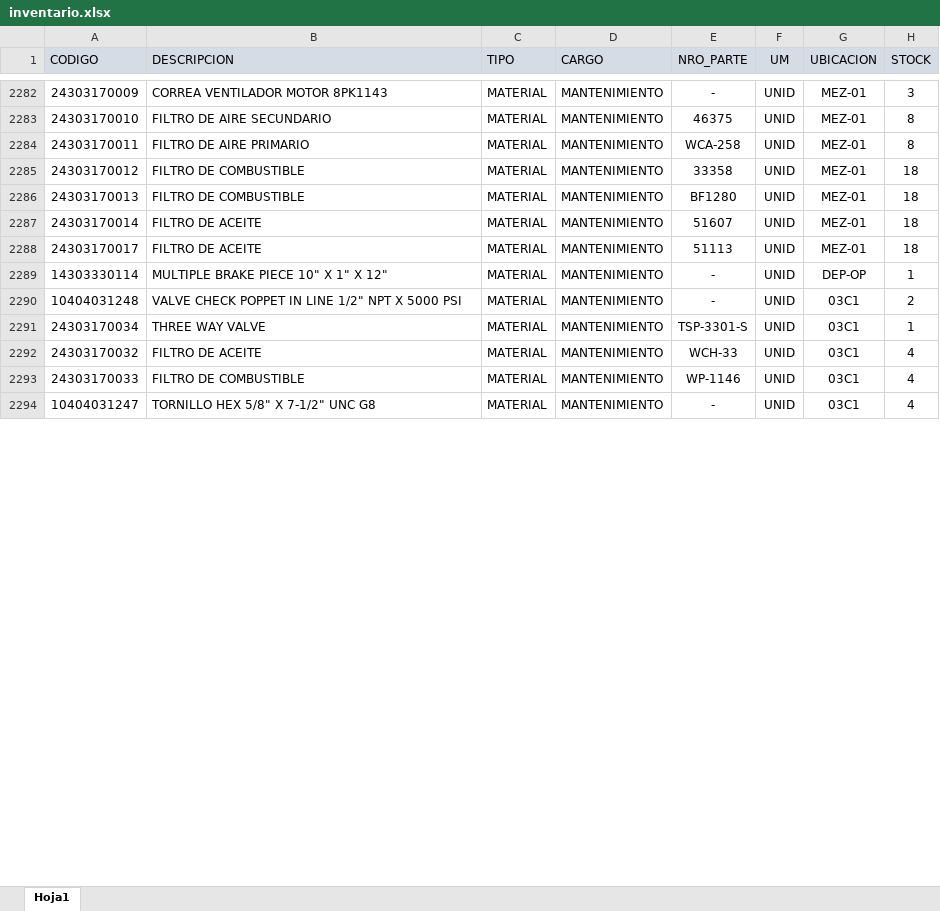
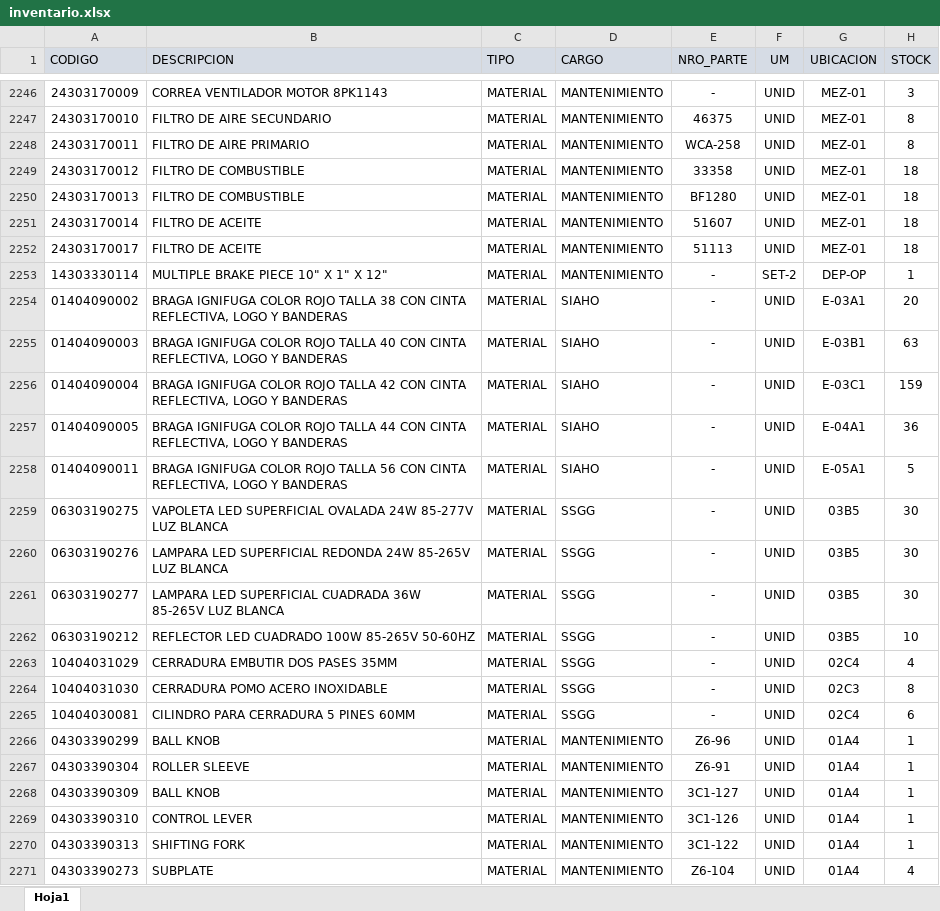
Before and after one commit to miliandrymaradey/Pasantias2026-Proyecto-Almacen, an Excel workbook: inventario.xlsx, sheet Hoja1, drawn as a sheet; only a part is shown, gaps mark what is left out; values as stored, in another font and other column widths than the file's, no borders; removed rows and columns are numbered as before the commit, all else as after; the diff covers the shown part only; the diff names each change by its address in the sheet, - before the commit and + after, or states it on an @@ line.

```diff
--- a/inventario.xlsx (sheet Hoja1)
+++ b/inventario.xlsx (sheet Hoja1)
-F2253 (UM): UNID
+F2253 (UM): SET-2
-row 2290: 10404031248 | VALVE CHECK POPPET IN LINE 1/2" NPT X 5000 PSI | MATERIAL | MANTENIMIENTO | - | UNID | 03C1 | 2
+row 2254: 01404090002 | BRAGA IGNIFUGA COLOR ROJO TALLA 38 CON CINTA REFLECTIVA, LOGO Y BANDERAS | MATERIAL | SIAHO | - | UNID | E-03A1 | 20
+row 2255: 01404090003 | BRAGA IGNIFUGA COLOR ROJO TALLA 40 CON CINTA REFLECTIVA, LOGO Y BANDERAS | MATERIAL | SIAHO | - | UNID | E-03B1 | 63
+row 2256: 01404090004 | BRAGA IGNIFUGA COLOR ROJO TALLA 42 CON CINTA REFLECTIVA, LOGO Y BANDERAS | MATERIAL | SIAHO | - | UNID | E-03C1 | 159
+row 2257: 01404090005 | BRAGA IGNIFUGA COLOR ROJO TALLA 44 CON CINTA REFLECTIVA, LOGO Y BANDERAS | MATERIAL | SIAHO | - | UNID | E-04A1 | 36
+row 2258: 01404090011 | BRAGA IGNIFUGA COLOR ROJO TALLA 56 CON CINTA REFLECTIVA, LOGO Y BANDERAS | MATERIAL | SIAHO | - | UNID | E-05A1 | 5
+row 2259: 06303190275 | VAPOLETA LED SUPERFICIAL OVALADA 24W 85-277V LUZ BLANCA | MATERIAL | SSGG | - | UNID | 03B5 | 30
+row 2260: 06303190276 | LAMPARA LED SUPERFICIAL REDONDA 24W 85-265V LUZ BLANCA | MATERIAL | SSGG | - | UNID | 03B5 | 30
+row 2261: 06303190277 | LAMPARA LED SUPERFICIAL CUADRADA 36W 85-265V LUZ BLANCA | MATERIAL | SSGG | - | UNID | 03B5 | 30
+row 2262: 06303190212 | REFLECTOR LED CUADRADO 100W 85-265V 50-60HZ | MATERIAL | SSGG | - | UNID | 03B5 | 10
+row 2263: 10404031029 | CERRADURA EMBUTIR DOS PASES 35MM | MATERIAL | SSGG | - | UNID | 02C4 | 4
+row 2264: 10404031030 | CERRADURA POMO ACERO INOXIDABLE | MATERIAL | SSGG | - | UNID | 02C3 | 8
+row 2265: 10404030081 | CILINDRO PARA CERRADURA 5 PINES 60MM | MATERIAL | SSGG | - | UNID | 02C4 | 6
+row 2266: 04303390299 | BALL KNOB | MATERIAL | MANTENIMIENTO | Z6-96 | UNID | 01A4 | 1
+row 2267: 04303390304 | ROLLER SLEEVE | MATERIAL | MANTENIMIENTO | Z6-91 | UNID | 01A4 | 1
+row 2268: 04303390309 | BALL KNOB | MATERIAL | MANTENIMIENTO | 3C1-127 | UNID | 01A4 | 1
-A2269 (CODIGO): 24303170034
+A2269 (CODIGO): 04303390310
-B2269 (DESCRIPCION): THREE WAY VALVE
+B2269 (DESCRIPCION): CONTROL LEVER
-E2269 (NRO_PARTE): TSP-3301-S
+E2269 (NRO_PARTE): 3C1-126
-G2269 (UBICACION): 03C1
+G2269 (UBICACION): 01A4
-row 2292: 24303170032 | FILTRO DE ACEITE | MATERIAL | MANTENIMIENTO | WCH-33 | UNID | 03C1 | 4
+row 2270: 04303390313 | SHIFTING FORK | MATERIAL | MANTENIMIENTO | 3C1-122 | UNID | 01A4 | 1
-A2271 (CODIGO): 24303170033
+A2271 (CODIGO): 04303390273
-B2271 (DESCRIPCION): FILTRO DE COMBUSTIBLE
+B2271 (DESCRIPCION): SUBPLATE
-E2271 (NRO_PARTE): WP-1146
+E2271 (NRO_PARTE): Z6-104
-G2271 (UBICACION): 03C1
+G2271 (UBICACION): 01A4
-row 2294: 10404031247 | TORNILLO HEX 5/8" X 7-1/2" UNC G8 | MATERIAL | MANTENIMIENTO | - | UNID | 03C1 | 4
```
Also changed, not shown: 11 added rows, 38 removed rows and 320 edited cells elsewhere in this sheet, 7 other files.
